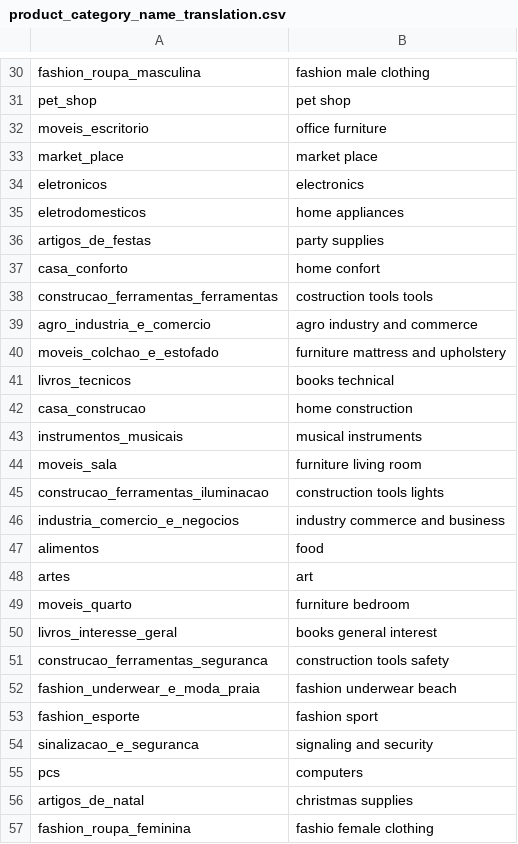
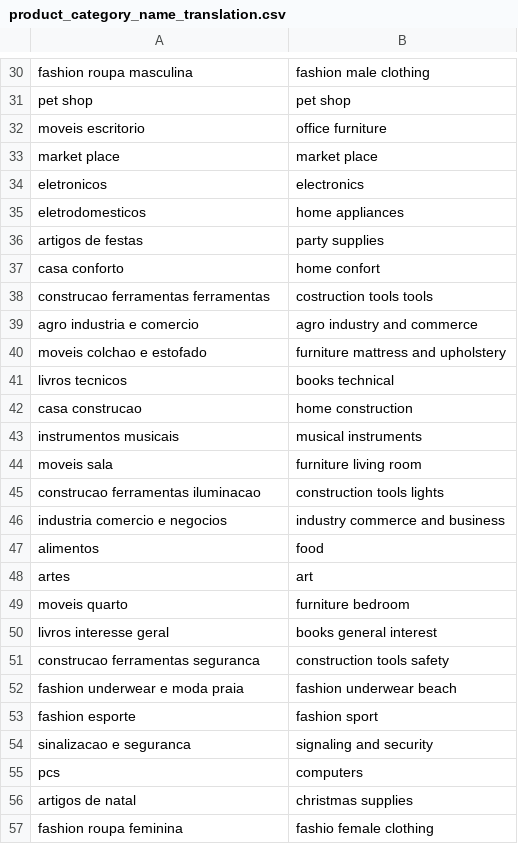
Before and after one commit to hilarylimyuxuan/Customer-Segmentation-Model, a CSV file: Olist Dataset/product_category_name_translation.csv, drawn as a sheet; only a part is shown, gaps mark what is left out; the diff covers the shown part only; the diff names each change by its address in the sheet, - before the commit and + after, or states it on an @@ line.

```diff
--- a/Olist Dataset/product_category_name_translation.csv
+++ b/Olist Dataset/product_category_name_translation.csv
-A30: fashion_roupa_masculina
+A30: fashion roupa masculina
-A31: pet_shop
+A31: pet shop
-A32: moveis_escritorio
+A32: moveis escritorio
-A33: market_place
+A33: market place
-A36: artigos_de_festas
+A36: artigos de festas
-A37: casa_conforto
+A37: casa conforto
-A38: construcao_ferramentas_ferramentas
+A38: construcao ferramentas ferramentas
-A39: agro_industria_e_comercio
+A39: agro industria e comercio
-A40: moveis_colchao_e_estofado
+A40: moveis colchao e estofado
-A41: livros_tecnicos
+A41: livros tecnicos
-A42: casa_construcao
+A42: casa construcao
-A43: instrumentos_musicais
+A43: instrumentos musicais
-A44: moveis_sala
+A44: moveis sala
-A45: construcao_ferramentas_iluminacao
+A45: construcao ferramentas iluminacao
-A46: industria_comercio_e_negocios
+A46: industria comercio e negocios
-A49: moveis_quarto
+A49: moveis quarto
-A50: livros_interesse_geral
+A50: livros interesse geral
-A51: construcao_ferramentas_seguranca
+A51: construcao ferramentas seguranca
-A52: fashion_underwear_e_moda_praia
+A52: fashion underwear e moda praia
-A53: fashion_esporte
+A53: fashion esporte
-A54: sinalizacao_e_seguranca
+A54: sinalizacao e seguranca
-A56: artigos_de_natal
+A56: artigos de natal
-A57: fashion_roupa_feminina
+A57: fashion roupa feminina
```
Also changed, not shown: 31 edited cells elsewhere in this file, 1 other file.
